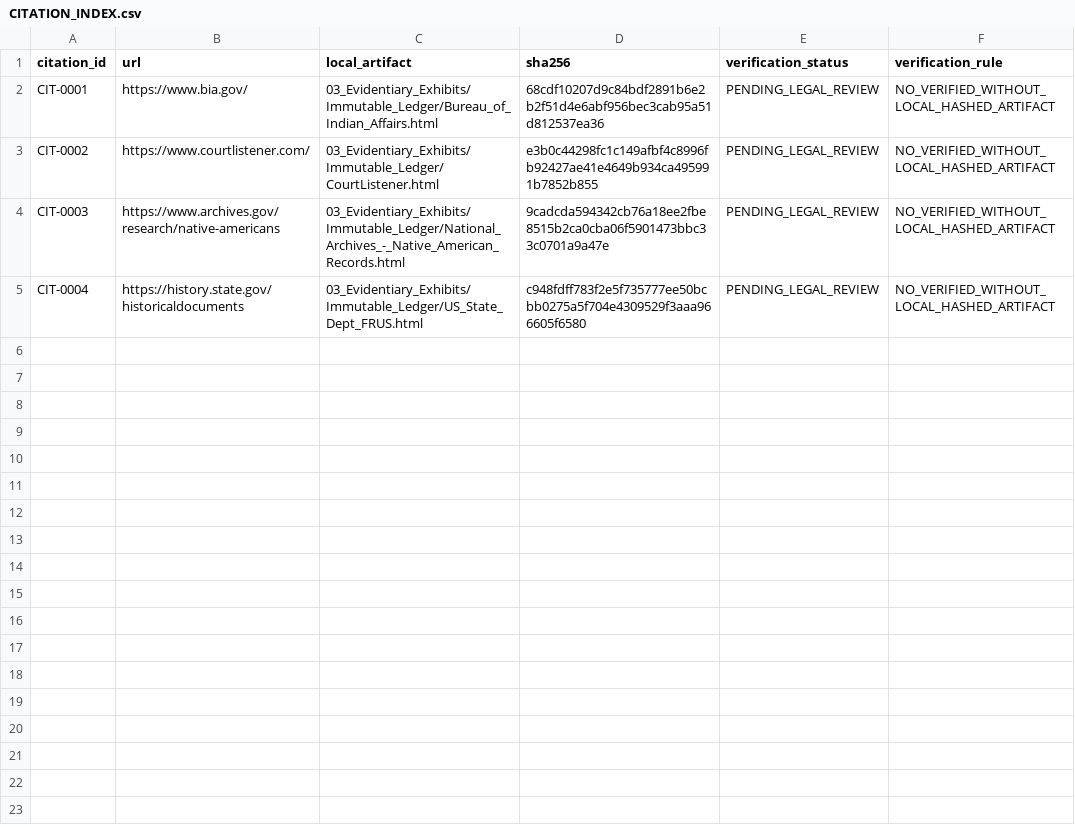
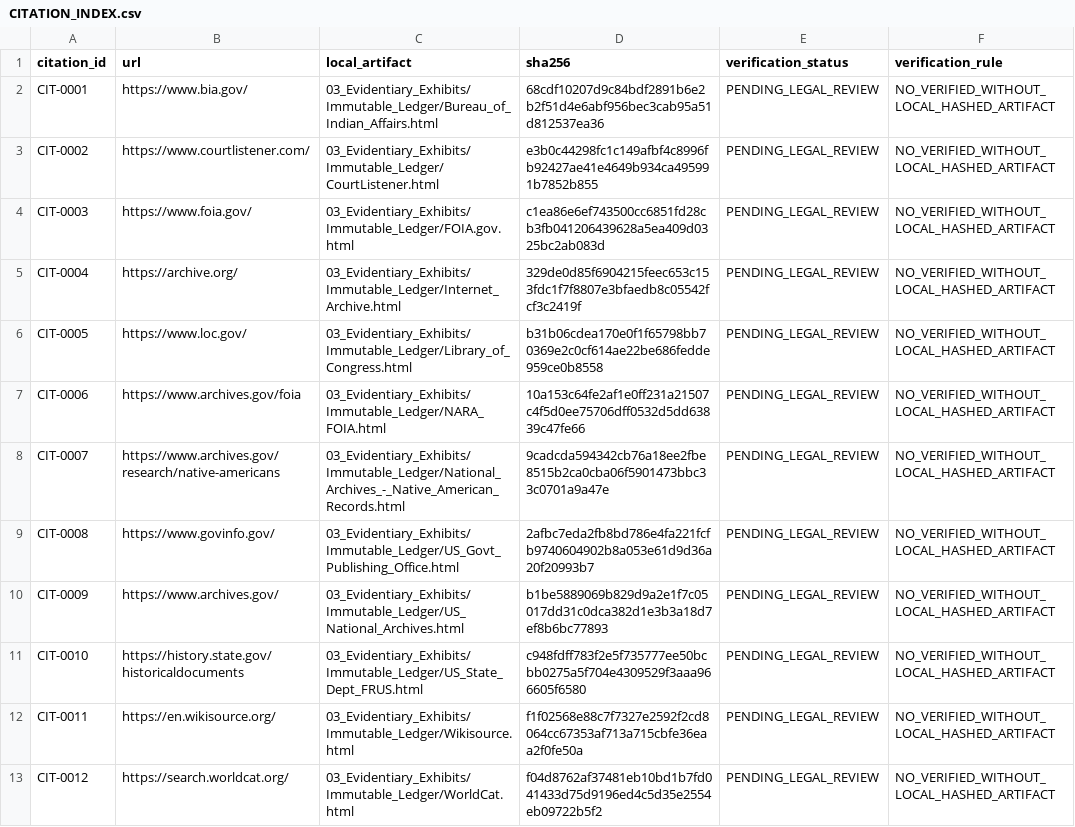
Before and after one commit to GlobalRestitutionAlliance/turtle-island-us-az-tonto-apache-tribe-of-arizona-master-litigation, a CSV file: 03_Evidentiary_Exhibits/CITATION_INDEX.csv, drawn as a sheet.

Commit message:
Batch 2b: harvest expanded sources, citations, manifests

```diff
--- a/03_Evidentiary_Exhibits/CITATION_INDEX.csv
+++ b/03_Evidentiary_Exhibits/CITATION_INDEX.csv
@@ -3,3 +3,11 @@ CIT-0001,https://www.bia.gov/,03_Evidentiary_Exhibits/Immutable_Ledger/Bureau_of
 CIT-0002,https://www.courtlistener.com/,03_Evidentiary_Exhibits/Immutable_Ledger/CourtListener.html,e3b0c44298fc1c149afbf4c8996fb92427ae41e4649b934ca495991b7852b855,PENDING_LEGAL_REVIEW,NO_VERIFIED_WITHOUT_LOCAL_HASHED_ARTIFACT
-CIT-0003,https://www.archives.gov/research/native-americans,03_Evidentiary_Exhibits/Immutable_Ledger/National_Archives_-_Native_American_Records.html,9cadcda594342cb76a18ee2fbe8515b2ca0cba06f5901473bbc33c0701a9a47e,PENDING_LEGAL_REVIEW,NO_VERIFIED_WITHOUT_LOCAL_HASHED_ARTIFACT
-CIT-0004,https://history.state.gov/historicaldocuments,03_Evidentiary_Exhibits/Immutable_Ledger/US_State_Dept_FRUS.html,c948fdff783f2e5f735777ee50bcbb0275a5f704e4309529f3aaa966605f6580,PENDING_LEGAL_REVIEW,NO_VERIFIED_WITHOUT_LOCAL_HASHED_ARTIFACT
+CIT-0003,https://www.foia.gov/,03_Evidentiary_Exhibits/Immutable_Ledger/FOIA.gov.html,c1ea86e6ef743500cc6851fd28cb3fb041206439628a5ea409d0325bc2ab083d,PENDING_LEGAL_REVIEW,NO_VERIFIED_WITHOUT_LOCAL_HASHED_ARTIFACT
+CIT-0004,https://archive.org/,03_Evidentiary_Exhibits/Immutable_Ledger/Internet_Archive.html,329de0d85f6904215feec653c153fdc1f7f8807e3bfaedb8c05542fcf3c2419f,PENDING_LEGAL_REVIEW,NO_VERIFIED_WITHOUT_LOCAL_HASHED_ARTIFACT
+CIT-0005,https://www.loc.gov/,03_Evidentiary_Exhibits/Immutable_Ledger/Library_of_Congress.html,b31b06cdea170e0f1f65798bb70369e2c0cf614ae22be686fedde959ce0b8558,PENDING_LEGAL_REVIEW,NO_VERIFIED_WITHOUT_LOCAL_HASHED_ARTIFACT
+CIT-0006,https://www.archives.gov/foia,03_Evidentiary_Exhibits/Immutable_Ledger/NARA_FOIA.html,10a153c64fe2af1e0ff231a21507c4f5d0ee75706dff0532d5dd63839c47fe66,PENDING_LEGAL_REVIEW,NO_VERIFIED_WITHOUT_LOCAL_HASHED_ARTIFACT
+CIT-0007,https://www.archives.gov/research/native-americans,03_Evidentiary_Exhibits/Immutable_Ledger/National_Archives_-_Native_American_Records.html,9cadcda594342cb76a18ee2fbe8515b2ca0cba06f5901473bbc33c0701a9a47e,PENDING_LEGAL_REVIEW,NO_VERIFIED_WITHOUT_LOCAL_HASHED_ARTIFACT
+CIT-0008,https://www.govinfo.gov/,03_Evidentiary_Exhibits/Immutable_Ledger/US_Govt_Publishing_Office.html,2afbc7eda2fb8bd786e4fa221fcfb9740604902b8a053e61d9d36a20f20993b7,PENDING_LEGAL_REVIEW,NO_VERIFIED_WITHOUT_LOCAL_HASHED_ARTIFACT
+CIT-0009,https://www.archives.gov/,03_Evidentiary_Exhibits/Immutable_Ledger/US_National_Archives.html,b1be5889069b829d9a2e1f7c05017dd31c0dca382d1e3b3a18d7ef8b6bc77893,PENDING_LEGAL_REVIEW,NO_VERIFIED_WITHOUT_LOCAL_HASHED_ARTIFACT
+CIT-0010,https://history.state.gov/historicaldocuments,03_Evidentiary_Exhibits/Immutable_Ledger/US_State_Dept_FRUS.html,c948fdff783f2e5f735777ee50bcbb0275a5f704e4309529f3aaa966605f6580,PENDING_LEGAL_REVIEW,NO_VERIFIED_WITHOUT_LOCAL_HASHED_ARTIFACT
+CIT-0011,https://en.wikisource.org/,03_Evidentiary_Exhibits/Immutable_Ledger/Wikisource.html,f1f02568e88c7f7327e2592f2cd8064cc67353af713a715cbfe36eaa2f0fe50a,PENDING_LEGAL_REVIEW,NO_VERIFIED_WITHOUT_LOCAL_HASHED_ARTIFACT
+CIT-0012,https://search.worldcat.org/,03_Evidentiary_Exhibits/Immutable_Ledger/WorldCat.html,f04d8762af37481eb10bd1b7fd041433d75d9196ed4c5d35e2554eb09722b5f2,PENDING_LEGAL_REVIEW,NO_VERIFIED_WITHOUT_LOCAL_HASHED_ARTIFACT
```
Also changed, not shown: 32 other files.
